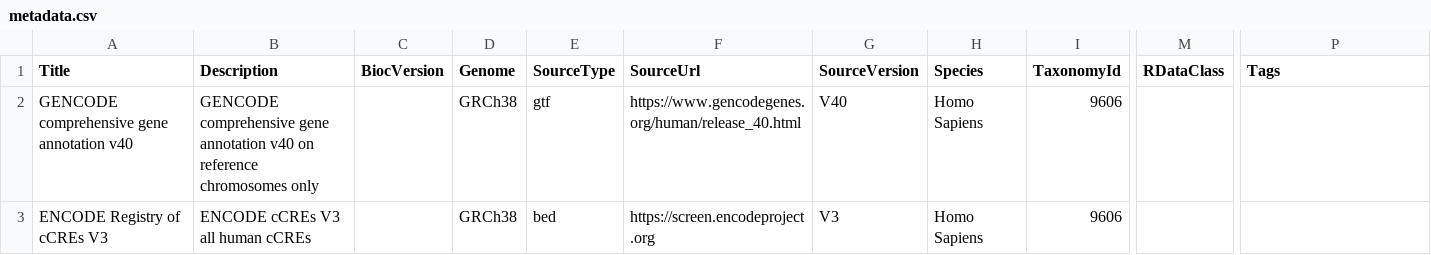
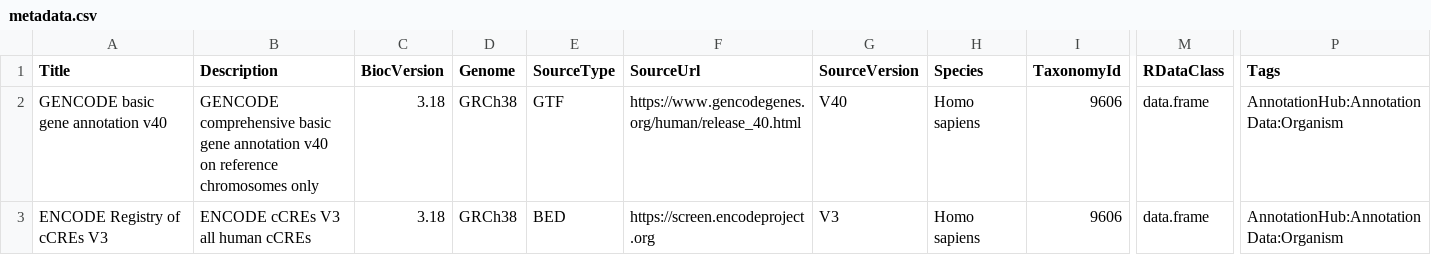
Before and after one commit to slrvv/CENTREannotation, a CSV file: inst/extdata/metadata.csv, drawn as a sheet; only a part is shown, gaps mark what is left out; the diff names each change by its address in the sheet, - before the commit and + after, or states it on an @@ line.

Commit message:
add data.frame to rdataclass

```diff
--- a/inst/extdata/metadata.csv
+++ b/inst/extdata/metadata.csv
-A2 (Title): GENCODE comprehensive gene annotation v40
+A2 (Title): GENCODE basic gene annotation v40
-B2 (Description): GENCODE comprehensive gene annotation…
+B2 (Description): GENCODE comprehensive basic gene annotation…
-C2:C3 (BiocVersion): (empty)
+C2:C3 (BiocVersion): 3.18
-E2 (SourceType): gtf
+E2 (SourceType): GTF
-H2:H3 (Species): Homo Sapiens
+H2:H3 (Species): Homo sapiens
-M2:M3 (RDataClass): (empty)
+M2:M3 (RDataClass): data.frame
-P2:P3 (Tags): (empty)
+P2:P3 (Tags): AnnotationHub:AnnotationData:Organism
-E3 (SourceType): bed
+E3 (SourceType): BED
```
Also changed, not shown: 4 other files.
